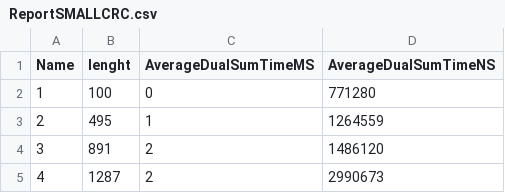
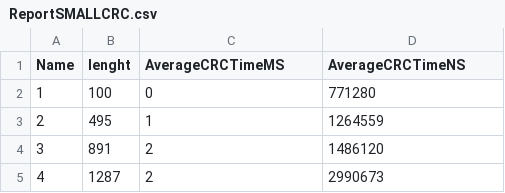
Before and after one commit to OscarMURA/Checksum-and-Cyclic-Redundancy-Check-CRC---Computation-and-Discrete-Structures-II, a CSV file: Report/ReportSMALLCRC.csv, drawn as a sheet; only a part is shown.

Commit message:
Fixed reports

```diff
--- a/Report/ReportSMALLCRC.csv
+++ b/Report/ReportSMALLCRC.csv
@@ -1,2 +1,2 @@
-Name,lenght,AverageDualSumTimeMS,AverageDualSumTimeNS
+Name,lenght,AverageCRCTimeMS,AverageCRCTimeNS
 1,100,0,771280
```
Also changed, not shown: Report/ReportTOYCRC.csv.
